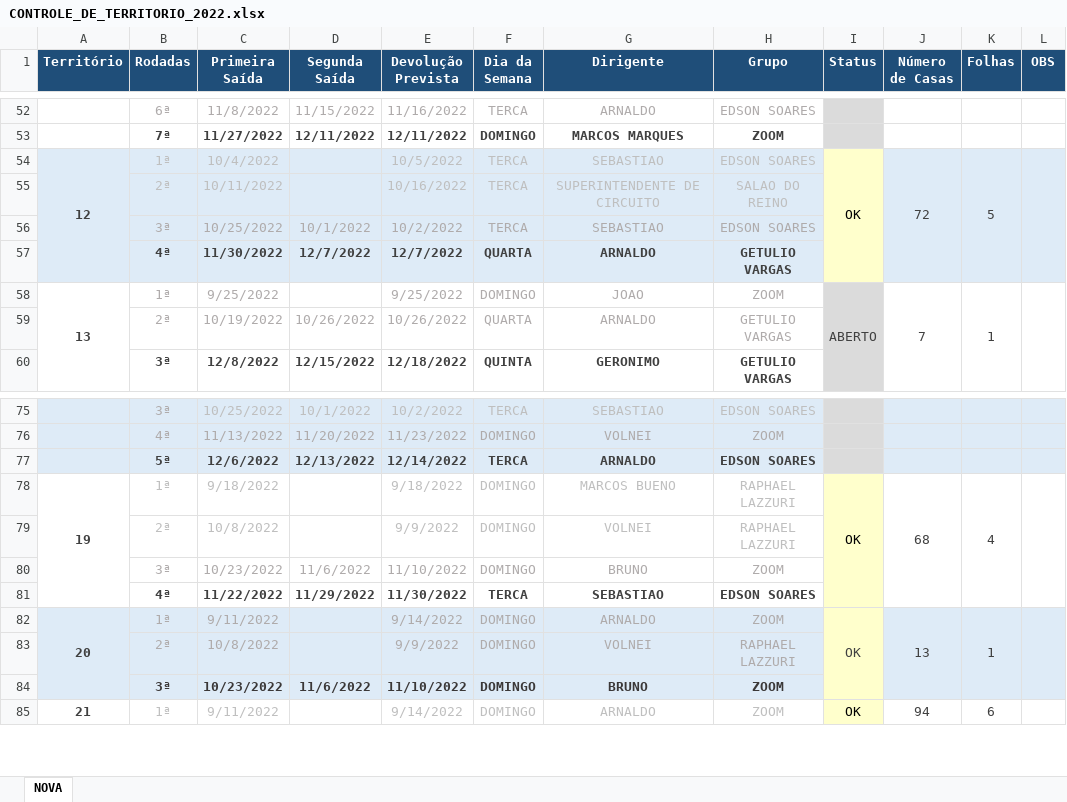
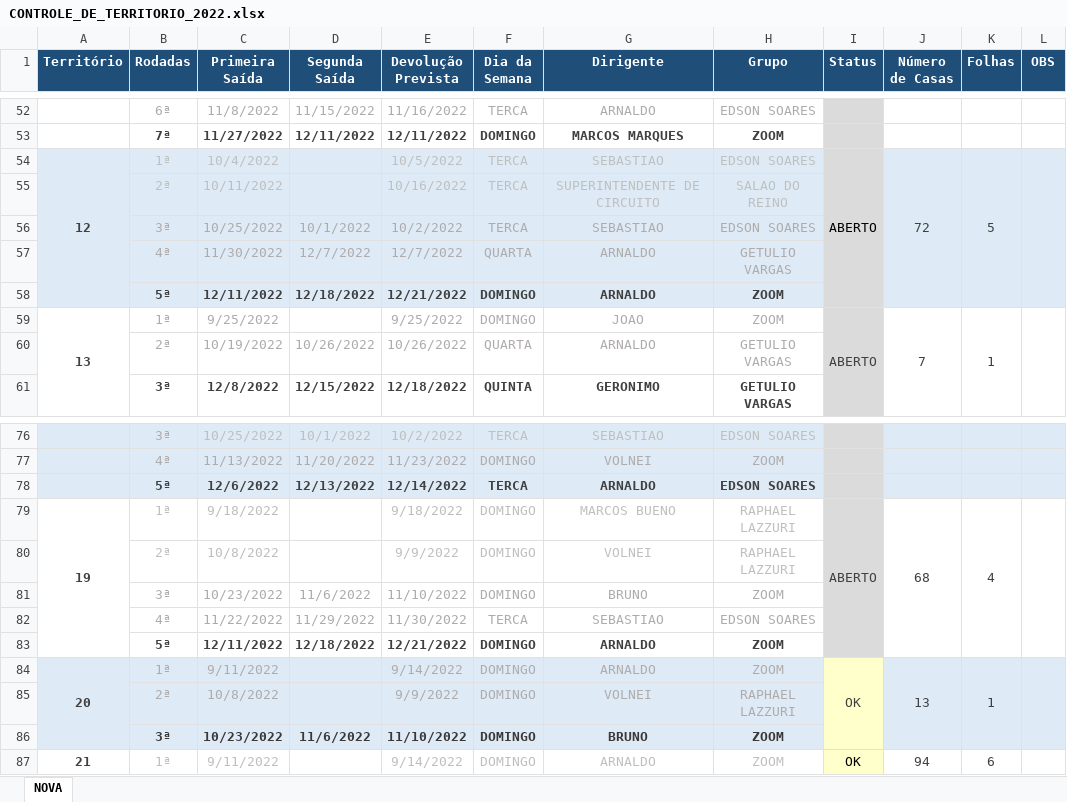
Before and after one commit to phchortolani/controle-territorio, an Excel workbook: sheet/CONTROLE_DE_TERRITORIO_2022.xlsx, sheet NOVA, drawn as a sheet; only a part is shown, gaps mark what is left out; values as stored, in another font and other column widths than the file's, no borders; addresses are those after the commit; the diff names each change by its address in the sheet, - before the commit and + after, or states it on an @@ line.

Commit message:
att plan

```diff
--- a/sheet/CONTROLE_DE_TERRITORIO_2022.xlsx (sheet NOVA)
+++ b/sheet/CONTROLE_DE_TERRITORIO_2022.xlsx (sheet NOVA)
-I54 (Status): OK
+I54 (Status): ABERTO
-I54:I57 fill: #FFFFCC
+I54:I57 fill: #DBDBDB
@@ B57:H57 bold: on → off, text colour: #404040 → #AFABAB @@
+row 58:  | 5ª | 12/11/2022 | 12/18/2022 | 12/21/2022 | DOMINGO | ARNALDO | ZOOM
-I79 (Status): OK
+I79 (Status): ABERTO
-I79:I82 fill: #FFFFCC
+I79:I82 fill: #DBDBDB
-I79 text colour: black
+I79 text colour: #404040
@@ B82:H82 bold: on → off, text colour: #404040 → #AFABAB @@
+row 83:  | 5ª | 12/11/2022 | 12/18/2022 | 12/21/2022 | DOMINGO | ARNALDO | ZOOM
```
Also changed, not shown: formulas that keep their value.
